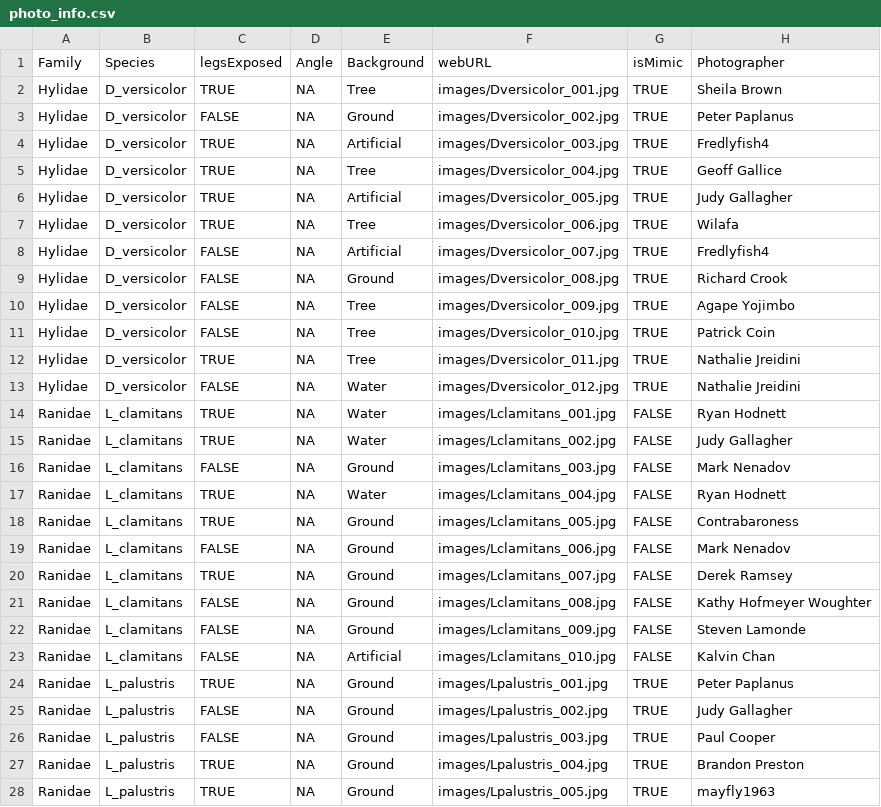
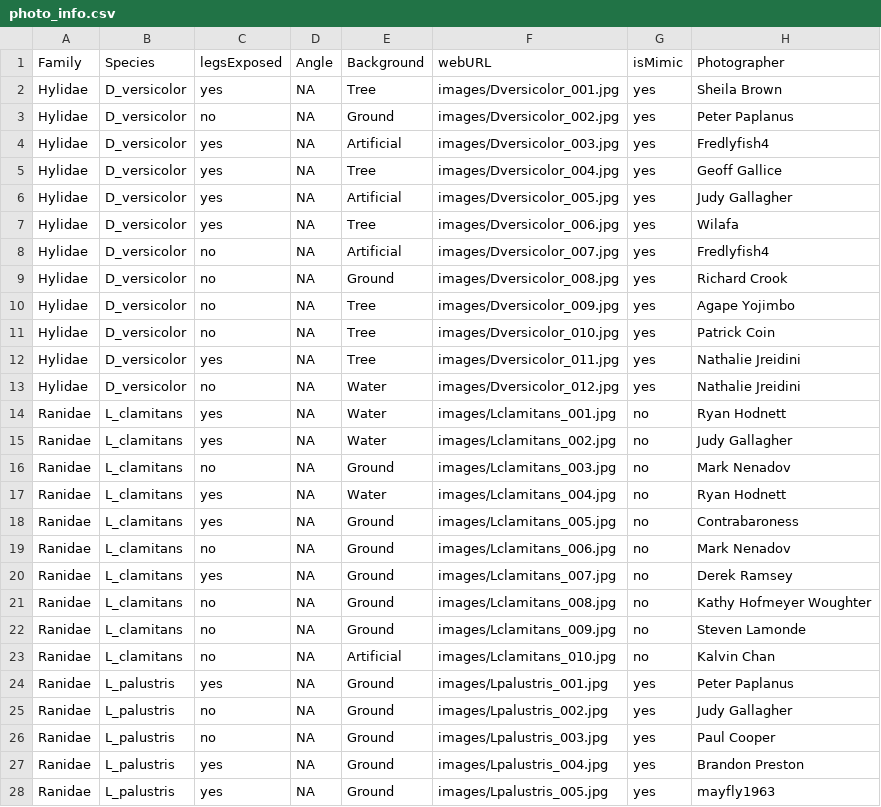
Before and after one commit to ericguerragrenier/FrogHunt, a CSV file: photo_info.csv, drawn as a sheet; only a part is shown; the diff covers the shown part only.

Commit message:
Add files via upload

```diff
--- a/photo_info.csv
+++ b/photo_info.csv
@@ -1,28 +1,28 @@
 Family,Species,legsExposed,Angle,Background,webURL,isMimic,Photographer
-Hylidae,D_versicolor,TRUE,NA,Tree,images/Dversicolor_001.jpg,TRUE,Sheila Brown
-Hylidae,D_versicolor,FALSE,NA,Ground,images/Dversicolor_002.jpg,TRUE,Peter Paplanus
-Hylidae,D_versicolor,TRUE,NA,Artificial,images/Dversicolor_003.jpg,TRUE,Fredlyfish4
-Hylidae,D_versicolor,TRUE,NA,Tree,images/Dversicolor_004.jpg,TRUE,Geoff Gallice
-Hylidae,D_versicolor,TRUE,NA,Artificial,images/Dversicolor_005.jpg,TRUE,Judy Gallagher
-Hylidae,D_versicolor,TRUE,NA,Tree,images/Dversicolor_006.jpg,TRUE,Wilafa
-Hylidae,D_versicolor,FALSE,NA,Artificial,images/Dversicolor_007.jpg,TRUE,Fredlyfish4
-Hylidae,D_versicolor,FALSE,NA,Ground,images/Dversicolor_008.jpg,TRUE,Richard Crook
-Hylidae,D_versicolor,FALSE,NA,Tree,images/Dversicolor_009.jpg,TRUE,Agape Yojimbo
-Hylidae,D_versicolor,FALSE,NA,Tree,images/Dversicolor_010.jpg,TRUE,Patrick Coin
-Hylidae,D_versicolor,TRUE,NA,Tree,images/Dversicolor_011.jpg,TRUE,Nathalie Jreidini
-Hylidae,D_versicolor,FALSE,NA,Water,images/Dversicolor_012.jpg,TRUE,Nathalie Jreidini
-Ranidae,L_clamitans,TRUE,NA,Water,images/Lclamitans_001.jpg,FALSE,Ryan Hodnett
-Ranidae,L_clamitans,TRUE,NA,Water,images/Lclamitans_002.jpg,FALSE,Judy Gallagher
-Ranidae,L_clamitans,FALSE,NA,Ground,images/Lclamitans_003.jpg,FALSE,Mark Nenadov
-Ranidae,L_clamitans,TRUE,NA,Water,images/Lclamitans_004.jpg,FALSE,Ryan Hodnett
-Ranidae,L_clamitans,TRUE,NA,Ground,images/Lclamitans_005.jpg,FALSE,Contrabaroness
-Ranidae,L_clamitans,FALSE,NA,Ground,images/Lclamitans_006.jpg,FALSE,Mark Nenadov
-Ranidae,L_clamitans,TRUE,NA,Ground,images/Lclamitans_007.jpg,FALSE,Derek Ramsey
-Ranidae,L_clamitans,FALSE,NA,Ground,images/Lclamitans_008.jpg,FALSE,Kathy Hofmeyer Woughter
-Ranidae,L_clamitans,FALSE,NA,Ground,images/Lclamitans_009.jpg,FALSE,Steven Lamonde
-Ranidae,L_clamitans,FALSE,NA,Artificial,images/Lclamitans_010.jpg,FALSE,Kalvin Chan
-Ranidae,L_palustris,TRUE,NA,Ground,images/Lpalustris_001.jpg,TRUE,Peter Paplanus
-Ranidae,L_palustris,FALSE,NA,Ground,images/Lpalustris_002.jpg,TRUE,Judy Gallagher
-Ranidae,L_palustris,FALSE,NA,Ground,images/Lpalustris_003.jpg,TRUE,Paul Cooper
-Ranidae,L_palustris,TRUE,NA,Ground,images/Lpalustris_004.jpg,TRUE,Brandon Preston
-Ranidae,L_palustris,TRUE,NA,Ground,images/Lpalustris_005.jpg,TRUE,mayfly1963
+Hylidae,D_versicolor,yes,NA,Tree,images/Dversicolor_001.jpg,yes,Sheila Brown
+Hylidae,D_versicolor,no,NA,Ground,images/Dversicolor_002.jpg,yes,Peter Paplanus
+Hylidae,D_versicolor,yes,NA,Artificial,images/Dversicolor_003.jpg,yes,Fredlyfish4
+Hylidae,D_versicolor,yes,NA,Tree,images/Dversicolor_004.jpg,yes,Geoff Gallice
+Hylidae,D_versicolor,yes,NA,Artificial,images/Dversicolor_005.jpg,yes,Judy Gallagher
+Hylidae,D_versicolor,yes,NA,Tree,images/Dversicolor_006.jpg,yes,Wilafa
+Hylidae,D_versicolor,no,NA,Artificial,images/Dversicolor_007.jpg,yes,Fredlyfish4
+Hylidae,D_versicolor,no,NA,Ground,images/Dversicolor_008.jpg,yes,Richard Crook
+Hylidae,D_versicolor,no,NA,Tree,images/Dversicolor_009.jpg,yes,Agape Yojimbo
+Hylidae,D_versicolor,no,NA,Tree,images/Dversicolor_010.jpg,yes,Patrick Coin
+Hylidae,D_versicolor,yes,NA,Tree,images/Dversicolor_011.jpg,yes,Nathalie Jreidini
+Hylidae,D_versicolor,no,NA,Water,images/Dversicolor_012.jpg,yes,Nathalie Jreidini
+Ranidae,L_clamitans,yes,NA,Water,images/Lclamitans_001.jpg,no,Ryan Hodnett
+Ranidae,L_clamitans,yes,NA,Water,images/Lclamitans_002.jpg,no,Judy Gallagher
+Ranidae,L_clamitans,no,NA,Ground,images/Lclamitans_003.jpg,no,Mark Nenadov
+Ranidae,L_clamitans,yes,NA,Water,images/Lclamitans_004.jpg,no,Ryan Hodnett
+Ranidae,L_clamitans,yes,NA,Ground,images/Lclamitans_005.jpg,no,Contrabaroness
+Ranidae,L_clamitans,no,NA,Ground,images/Lclamitans_006.jpg,no,Mark Nenadov
+Ranidae,L_clamitans,yes,NA,Ground,images/Lclamitans_007.jpg,no,Derek Ramsey
+Ranidae,L_clamitans,no,NA,Ground,images/Lclamitans_008.jpg,no,Kathy Hofmeyer Woughter
+Ranidae,L_clamitans,no,NA,Ground,images/Lclamitans_009.jpg,no,Steven Lamonde
+Ranidae,L_clamitans,no,NA,Artificial,images/Lclamitans_010.jpg,no,Kalvin Chan
+Ranidae,L_palustris,yes,NA,Ground,images/Lpalustris_001.jpg,yes,Peter Paplanus
+Ranidae,L_palustris,no,NA,Ground,images/Lpalustris_002.jpg,yes,Judy Gallagher
+Ranidae,L_palustris,no,NA,Ground,images/Lpalustris_003.jpg,yes,Paul Cooper
+Ranidae,L_palustris,yes,NA,Ground,images/Lpalustris_004.jpg,yes,Brandon Preston
+Ranidae,L_palustris,yes,NA,Ground,images/Lpalustris_005.jpg,yes,mayfly1963
```
Also changed, not shown: 78 edited cells elsewhere in this file.
